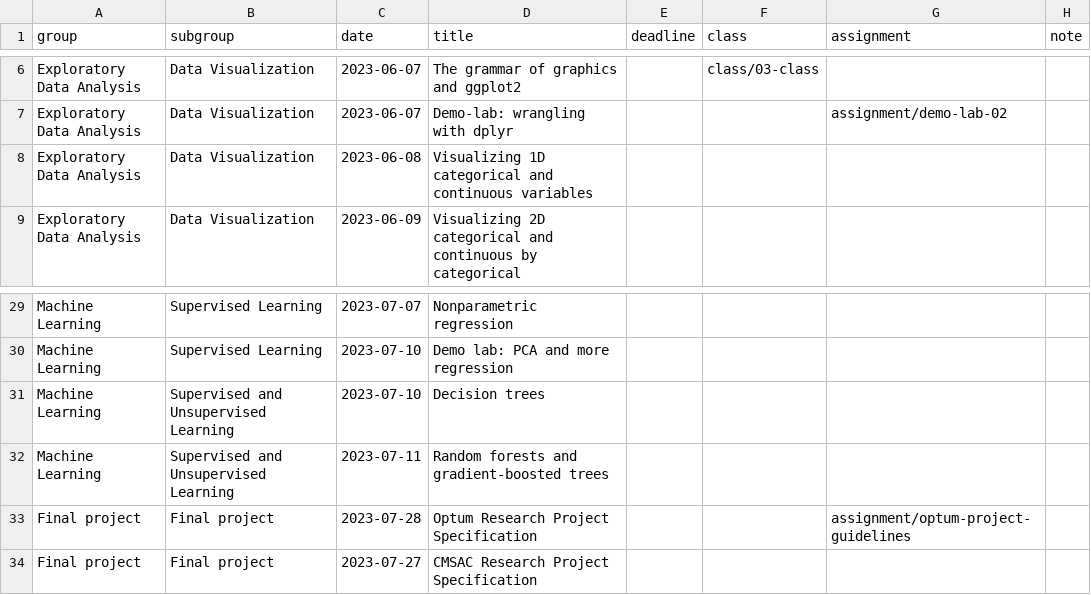
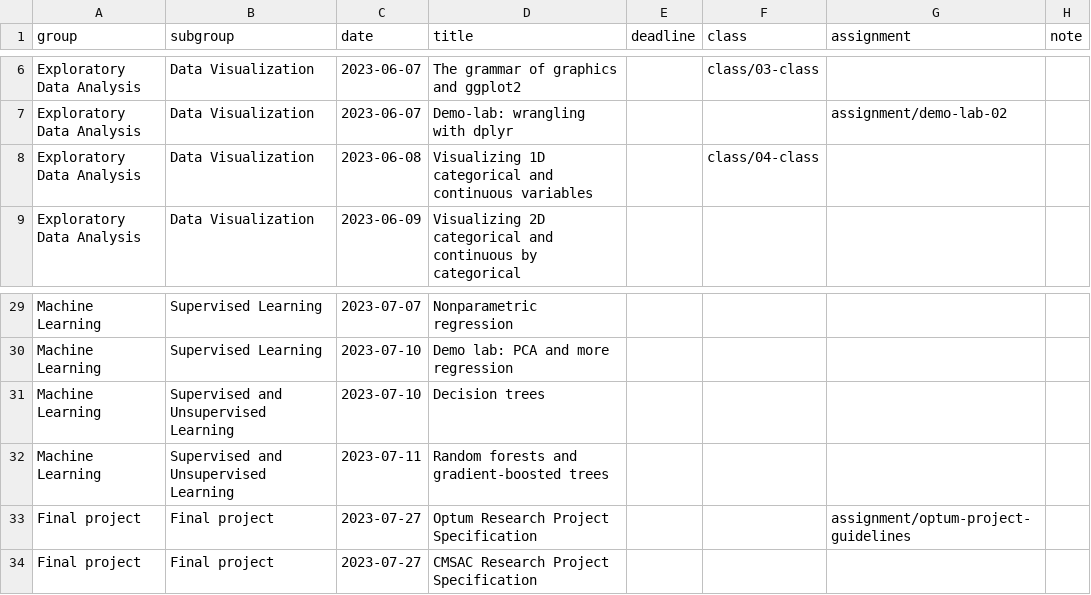
Before and after one commit to shamindras/sure2023, a CSV file: data/schedule.csv, drawn as a sheet; only a part is shown, gaps mark what is left out.

Commit message:
feat: update lecture 4 slides on 1D data visualization

```diff
--- a/data/schedule.csv
+++ b/data/schedule.csv
@@ -7,3 +7,3 @@ Exploratory Data Analysis,Data Visualization,2023-06-07,The grammar of graphics
 Exploratory Data Analysis,Data Visualization,2023-06-07,Demo-lab: wrangling with dplyr,,,assignment/demo-lab-02,
-Exploratory Data Analysis,Data Visualization,2023-06-08,Visualizing 1D categorical and continuous variables,,,,
+Exploratory Data Analysis,Data Visualization,2023-06-08,Visualizing 1D categorical and continuous variables,,class/04-class,,
 Exploratory Data Analysis,Data Visualization,2023-06-09,Visualizing 2D categorical and continuous by categorical,,,,
@@ -32,3 +32,3 @@ Machine Learning,Supervised and Unsupervised Learning,2023-07-10,Decision trees,
 Machine Learning,Supervised and Unsupervised Learning,2023-07-11,Random forests and gradient-boosted trees,,,,
-Final project,Final project,2023-07-28,Optum Research Project Specification,,,assignment/optum-project-guidelines,
+Final project,Final project,2023-07-27,Optum Research Project Specification,,,assignment/optum-project-guidelines,
 Final project,Final project,2023-07-27,CMSAC Research Project Specification,,,,
```
Also changed, not shown: 35 other files.
